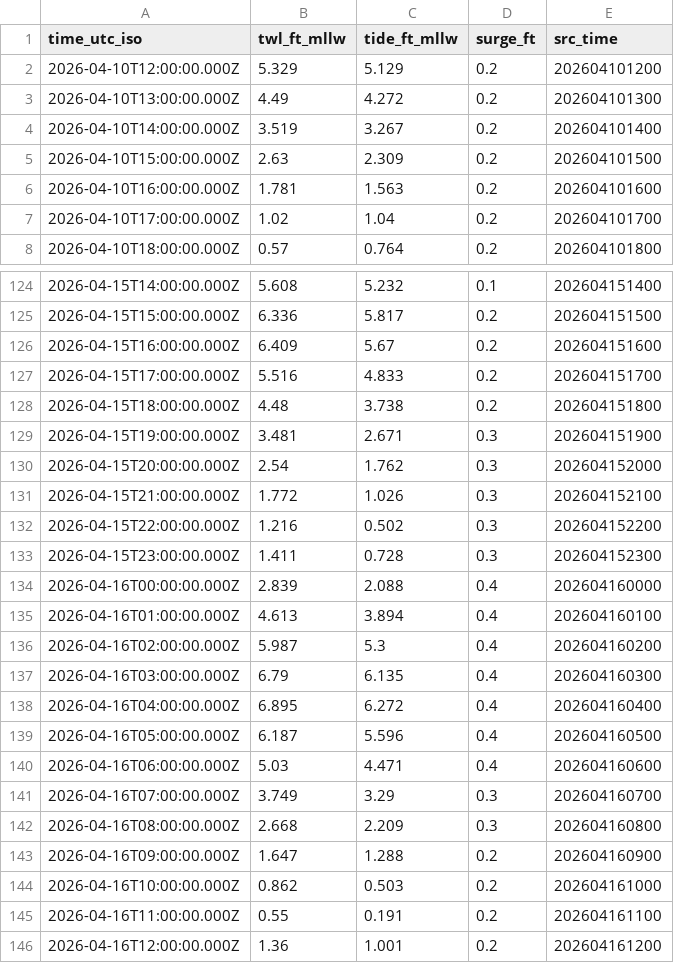
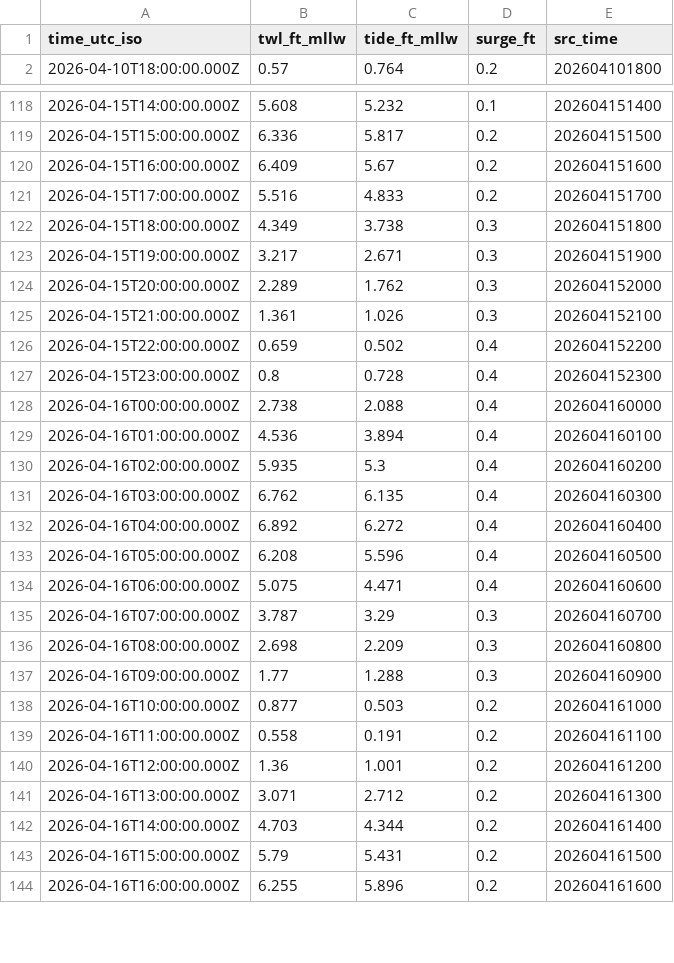
Before and after one commit to hondrospj/BergenPoint, a CSV file: data/petss_forecast.csv, drawn as a sheet; only a part is shown, gaps mark what is left out; the shorter side is filled out with more unchanged rows; the diff covers the shown part only.

```diff
--- a/data/petss_forecast.csv
+++ b/data/petss_forecast.csv
@@ -1,8 +1,2 @@
 time_utc_iso,twl_ft_mllw,tide_ft_mllw,surge_ft,src_time
-2026-04-10T12:00:00.000Z,5.329,5.129,0.2,202604101200
-2026-04-10T13:00:00.000Z,4.49,4.272,0.2,202604101300
-2026-04-10T14:00:00.000Z,3.519,3.267,0.2,202604101400
-2026-04-10T15:00:00.000Z,2.63,2.309,0.2,202604101500
-2026-04-10T16:00:00.000Z,1.781,1.563,0.2,202604101600
-2026-04-10T17:00:00.000Z,1.02,1.04,0.2,202604101700
 2026-04-10T18:00:00.000Z,0.57,0.764,0.2,202604101800
@@ -127,20 +121,20 @@ time_utc_iso,twl_ft_mllw,tide_ft_mllw,surge_ft,src_time
 2026-04-15T17:00:00.000Z,5.516,4.833,0.2,202604151700
-2026-04-15T18:00:00.000Z,4.48,3.738,0.2,202604151800
-2026-04-15T19:00:00.000Z,3.481,2.671,0.3,202604151900
-2026-04-15T20:00:00.000Z,2.54,1.762,0.3,202604152000
-2026-04-15T21:00:00.000Z,1.772,1.026,0.3,202604152100
-2026-04-15T22:00:00.000Z,1.216,0.502,0.3,202604152200
-2026-04-15T23:00:00.000Z,1.411,0.728,0.3,202604152300
-2026-04-16T00:00:00.000Z,2.839,2.088,0.4,202604160000
-2026-04-16T01:00:00.000Z,4.613,3.894,0.4,202604160100
-2026-04-16T02:00:00.000Z,5.987,5.3,0.4,202604160200
-2026-04-16T03:00:00.000Z,6.79,6.135,0.4,202604160300
-2026-04-16T04:00:00.000Z,6.895,6.272,0.4,202604160400
-2026-04-16T05:00:00.000Z,6.187,5.596,0.4,202604160500
-2026-04-16T06:00:00.000Z,5.03,4.471,0.4,202604160600
-2026-04-16T07:00:00.000Z,3.749,3.29,0.3,202604160700
-2026-04-16T08:00:00.000Z,2.668,2.209,0.3,202604160800
-2026-04-16T09:00:00.000Z,1.647,1.288,0.2,202604160900
-2026-04-16T10:00:00.000Z,0.862,0.503,0.2,202604161000
-2026-04-16T11:00:00.000Z,0.55,0.191,0.2,202604161100
+2026-04-15T18:00:00.000Z,4.349,3.738,0.3,202604151800
+2026-04-15T19:00:00.000Z,3.217,2.671,0.3,202604151900
+2026-04-15T20:00:00.000Z,2.289,1.762,0.3,202604152000
+2026-04-15T21:00:00.000Z,1.361,1.026,0.3,202604152100
+2026-04-15T22:00:00.000Z,0.659,0.502,0.4,202604152200
+2026-04-15T23:00:00.000Z,0.8,0.728,0.4,202604152300
+2026-04-16T00:00:00.000Z,2.738,2.088,0.4,202604160000
+2026-04-16T01:00:00.000Z,4.536,3.894,0.4,202604160100
+2026-04-16T02:00:00.000Z,5.935,5.3,0.4,202604160200
+2026-04-16T03:00:00.000Z,6.762,6.135,0.4,202604160300
+2026-04-16T04:00:00.000Z,6.892,6.272,0.4,202604160400
+2026-04-16T05:00:00.000Z,6.208,5.596,0.4,202604160500
+2026-04-16T06:00:00.000Z,5.075,4.471,0.4,202604160600
+2026-04-16T07:00:00.000Z,3.787,3.29,0.3,202604160700
+2026-04-16T08:00:00.000Z,2.698,2.209,0.3,202604160800
+2026-04-16T09:00:00.000Z,1.77,1.288,0.3,202604160900
+2026-04-16T10:00:00.000Z,0.877,0.503,0.2,202604161000
+2026-04-16T11:00:00.000Z,0.558,0.191,0.2,202604161100
 2026-04-16T12:00:00.000Z,1.36,1.001,0.2,202604161200
```
Also changed, not shown: 6 added rows and 46 edited cells elsewhere in this file, 3 other files.
